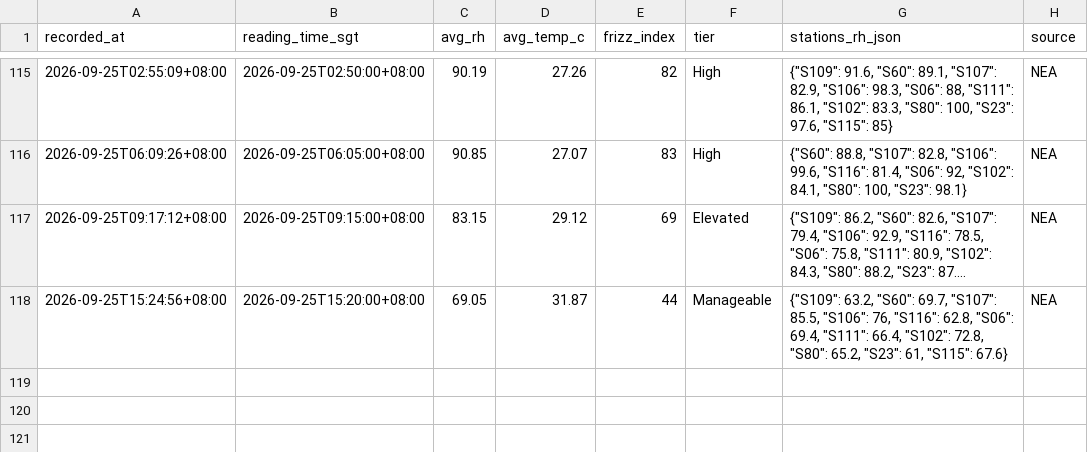
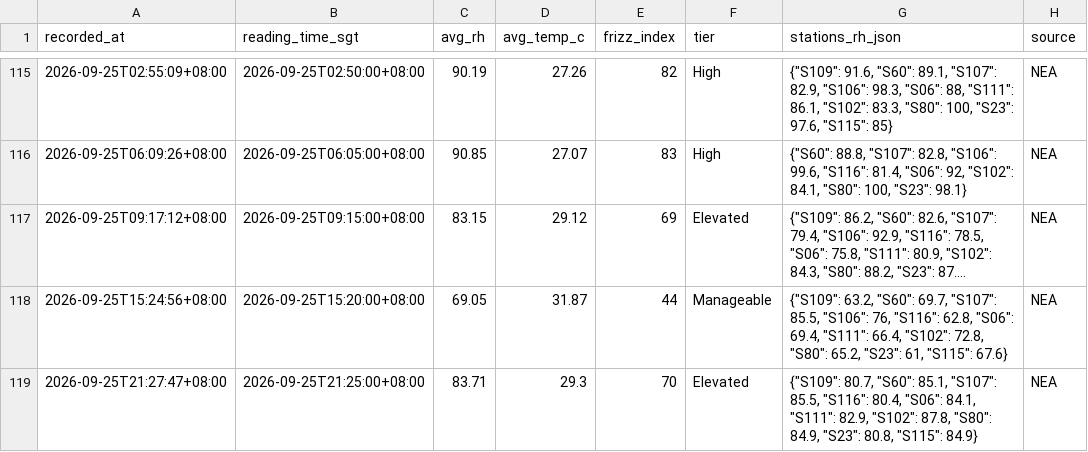
Before and after one commit to salonherabeauty-dev/hera-frizz-data, a CSV file: data/frizz_hourly.csv, drawn as a sheet; only a part is shown, gaps mark what is left out; long unchanged cells end in …; the diff names each change by its address in the sheet, - before the commit and + after, or states it on an @@ line.

```diff
--- a/data/frizz_hourly.csv
+++ b/data/frizz_hourly.csv
+row 119: 2026-09-25T21:27:47+08:00 | 2026-09-25T21:25:00+08:00 | 83.71 | 29.3 | 70 | Elevated | {"S109": 80.7, "S60": 85.1, "S107": 85.5, "S116": 80.4, "S06": 84.1, "S111": 82.9, "S102": 87.8, "S80": 84.9, "S23": 80.8, "S115": 84.9} | NEA
```
